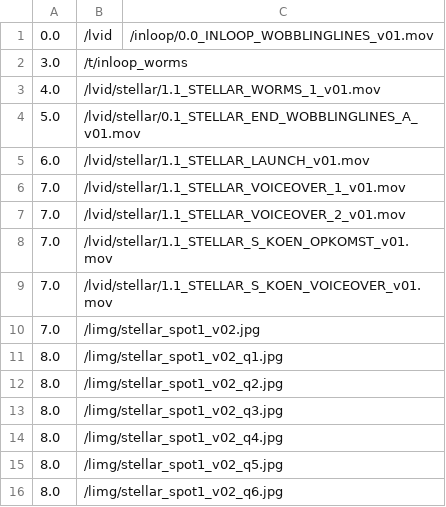
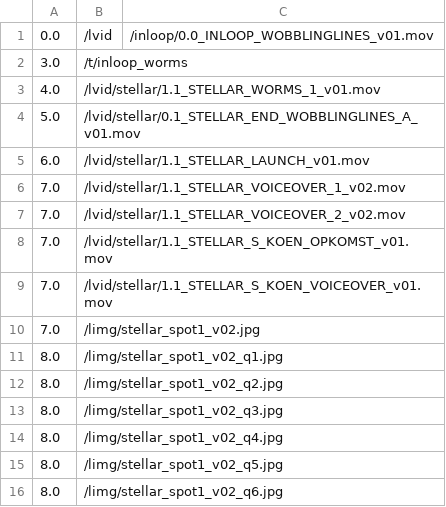
Before and after one commit to markkorput/of2030, a CSV file: of2030/bin/data/osc/inloop.start.csv, drawn as a sheet.

Commit message:
new voice-over vids

```diff
--- a/of2030/bin/data/osc/inloop.start.csv
+++ b/of2030/bin/data/osc/inloop.start.csv
@@ -5,4 +5,4 @@
 6.0,/lvid/stellar/1.1_STELLAR_LAUNCH_v01.mov
-7.0,/lvid/stellar/1.1_STELLAR_VOICEOVER_1_v01.mov
-7.0,/lvid/stellar/1.1_STELLAR_VOICEOVER_2_v01.mov
+7.0,/lvid/stellar/1.1_STELLAR_VOICEOVER_1_v02.mov
+7.0,/lvid/stellar/1.1_STELLAR_VOICEOVER_2_v02.mov
 7.0,/lvid/stellar/1.1_STELLAR_S_KOEN_OPKOMST_v01.mov
```
Also changed, not shown: of2030/bin/data/osc/stellar.end.csv, 3 other files.
